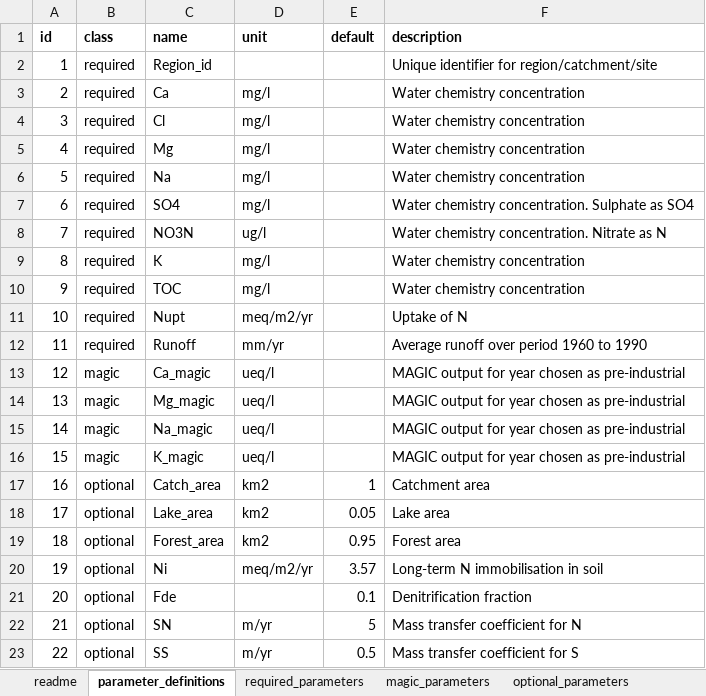
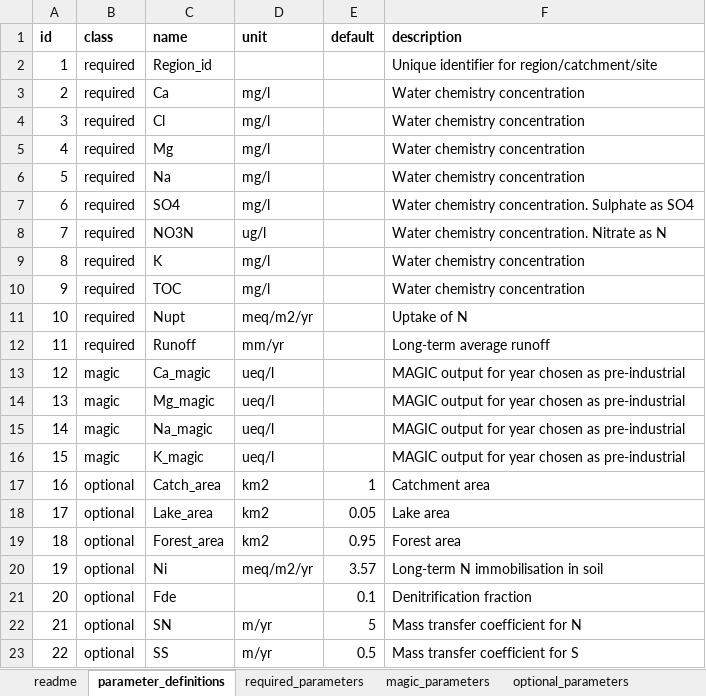
Before and after one commit to JamesSample/critical_loads_2, an Excel workbook: notebooks/input_template_critical_loads_water.xlsx, sheet parameter_definitions, drawn as a sheet; values as stored, in another font and other column widths than the file's, no borders; the diff names each change by its address in the sheet, - before the commit and + after, or states it on an @@ line.

Commit message:
Modify definition of runoff parameter
Part of #1.

```diff
--- a/notebooks/input_template_critical_loads_water.xlsx (sheet parameter_definitions)
+++ b/notebooks/input_template_critical_loads_water.xlsx (sheet parameter_definitions)
-F12 (description): Average runoff over period 1960 to 1990
+F12 (description): Long-term average runoff
```
